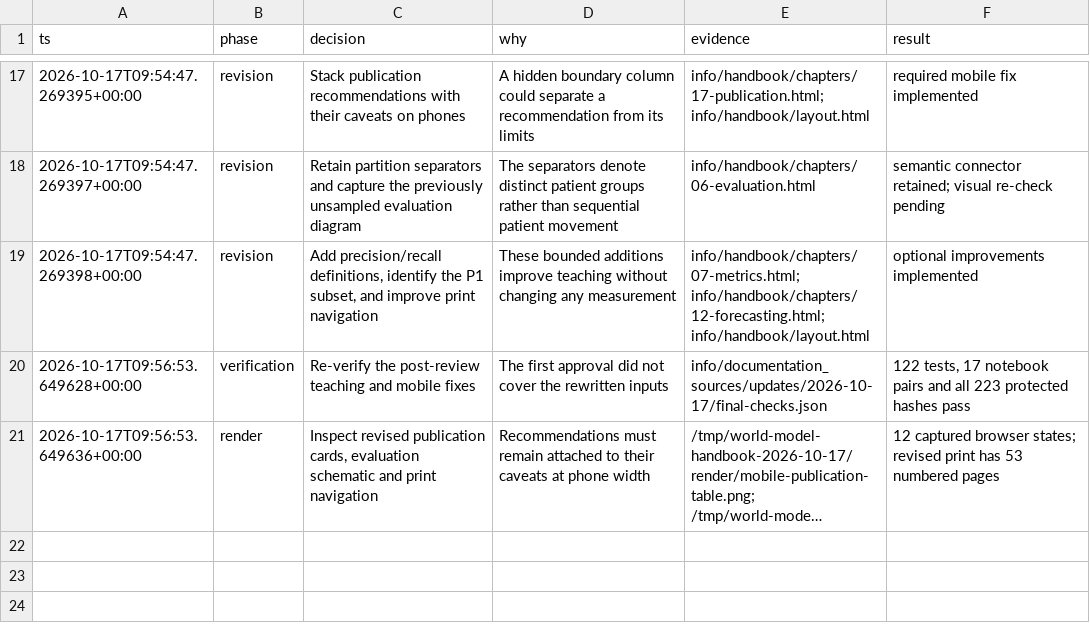
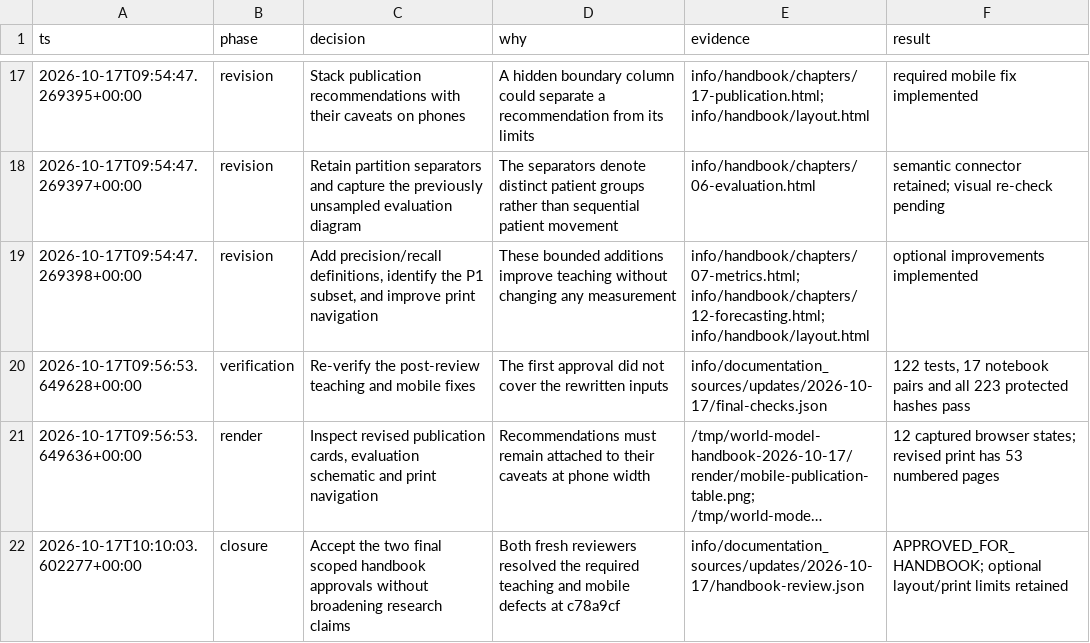
Before and after one commit to nairadithya/mri-world-model, a TSV file: .audit/technical-handbook.tsv, drawn as a sheet; only a part is shown, gaps mark what is left out; long unchanged cells end in …; the diff names each change by its address in the sheet, - before the commit and + after, or states it on an @@ line.

Commit message:
docs(handbook): preserve final review verdicts and closure limits

```diff
--- a/.audit/technical-handbook.tsv
+++ b/.audit/technical-handbook.tsv
+row 22: 2026-10-17T10:10:03.602277+00:00 | closure | Accept the two final scoped handbook approvals without broadening research claims | Both fresh reviewers resolved the required teaching and mobile defects at c78a9cf | info/documentation_sources/updates/2026-10-17/handbook-review.json | APPROVED_FOR_HANDBOOK; optional layout/print limits retained
```
Also changed, not shown: 4 other files.
